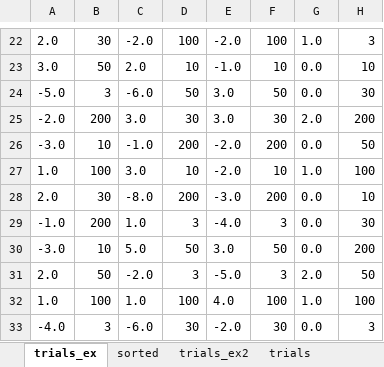
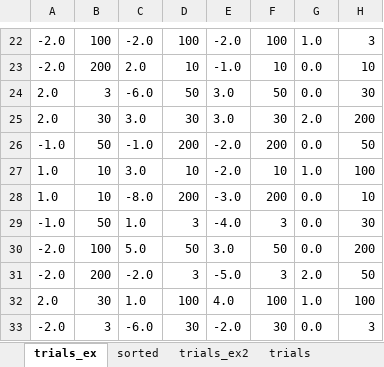
Before and after one commit to EdgardoCS/Arduino_tesis, an Excel workbook: data/v1/data_sub0.xlsx, sheet trials_ex, drawn as a sheet; only a part is shown, gaps mark what is left out; values as stored, in another font and other column widths than the file's, no borders; the diff covers the shown part only; the diff names each change by its address in the sheet, - before the commit and + after, or states it on an @@ line.

```diff
--- a/data/v1/data_sub0.xlsx (sheet trials_ex)
+++ b/data/v1/data_sub0.xlsx (sheet trials_ex)
-A22: 2.0
+A22: -2.0
-B22: 30
+B22: 100
-A23: 3.0
+A23: -2.0
-B23: 50
+B23: 200
-A24: -5.0
+A24: 2.0
-A25: -2.0
+A25: 2.0
-B25: 200
+B25: 30
-A26: -3.0
+A26: -1.0
-B26: 10
+B26: 50
-B27: 100
+B27: 10
-A28: 2.0
+A28: 1.0
-B28: 30
+B28: 10
-B29: 200
+B29: 50
-A30: -3.0
+A30: -2.0
-B30: 10
+B30: 100
-A31: 2.0
+A31: -2.0
-B31: 50
+B31: 200
-A32: 1.0
+A32: 2.0
-B32: 100
+B32: 30
-A33: -4.0
+A33: -2.0
```
Also changed, not shown: 31 edited cells elsewhere in this sheet, data/data_sub.xlsx, 23 other files.
